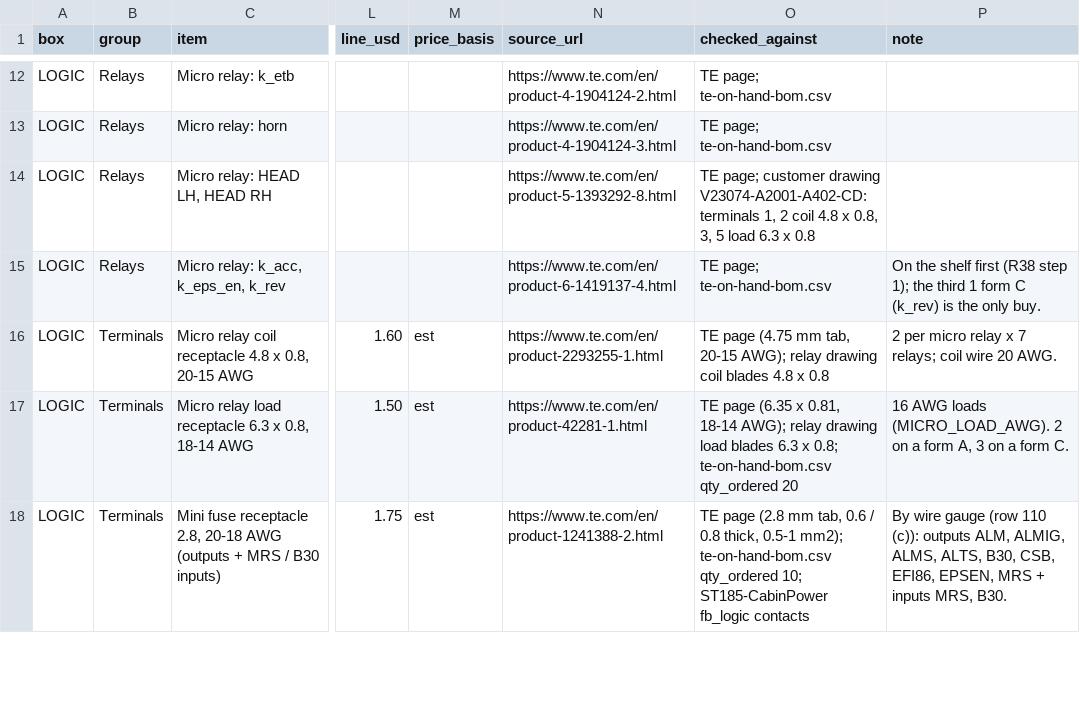
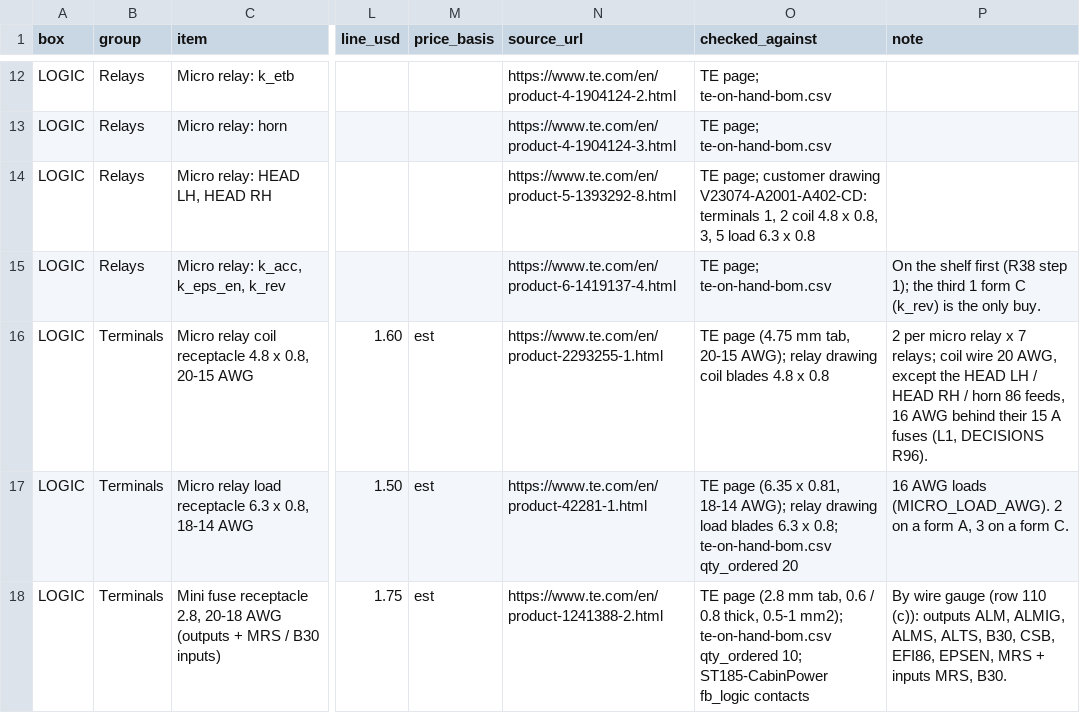
Before and after one commit to living-relation/st185-link-ecu-config, a CSV file: cad/fusebox/fusebox-parts-logic.csv, drawn as a sheet; only a part is shown, gaps mark what is left out; the diff names each change by its address in the sheet, - before the commit and + after, or states it on an @@ line.

```diff
--- a/cad/fusebox/fusebox-parts-logic.csv
+++ b/cad/fusebox/fusebox-parts-logic.csv
-P16 (note): …wire 20 AWG.
+P16 (note): …wire 20 AWG, except the HEAD LH / HEAD RH / horn 86 feeds, 16 AWG behind their 15 A fuses (L1, DECISIONS R96).
```
Also changed, not shown: docs/harness/HARNESS-BUILD-LIST.csv, 11 other files.
